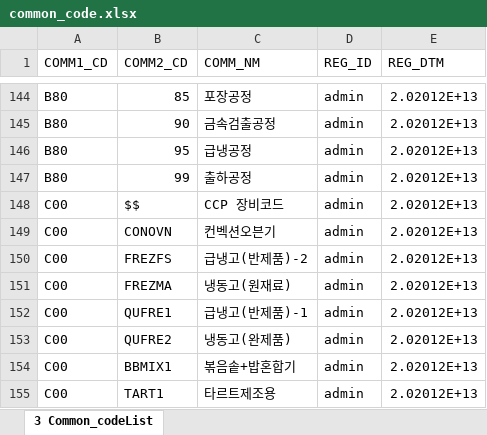
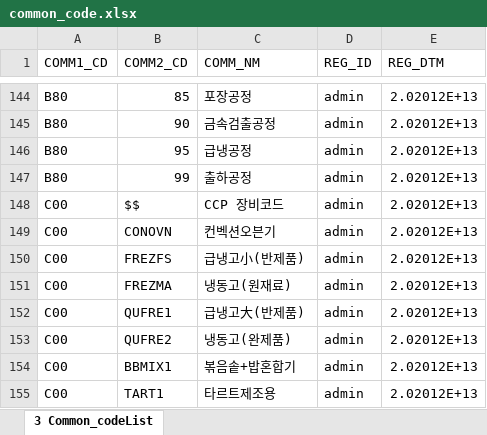
Before and after one commit to Acepmon/haccp_mes, an Excel workbook: database/seeds/common_code.xlsx, sheet 3 Common_codeList, drawn as a sheet; only a part is shown, gaps mark what is left out; values as stored, in another font and other column widths than the file's, no borders; the diff names each change by its address in the sheet, - before the commit and + after, or states it on an @@ line.

```diff
--- a/database/seeds/common_code.xlsx (sheet 3 Common_codeList)
+++ b/database/seeds/common_code.xlsx (sheet 3 Common_codeList)
-C150 (COMM_NM): 급냉고(반제품)-2
+C150 (COMM_NM): 급냉고小(반제품)
-C152 (COMM_NM): 급냉고(반제품)-1
+C152 (COMM_NM): 급냉고大(반제품)
```
Also changed, not shown: 9 other files.
